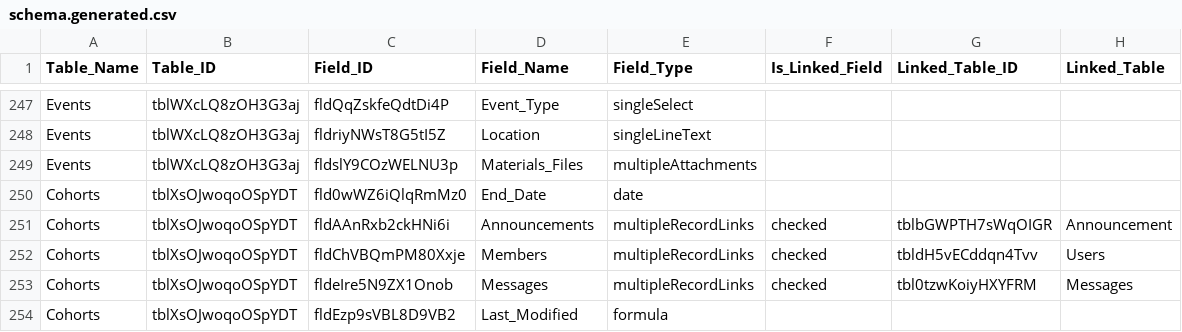
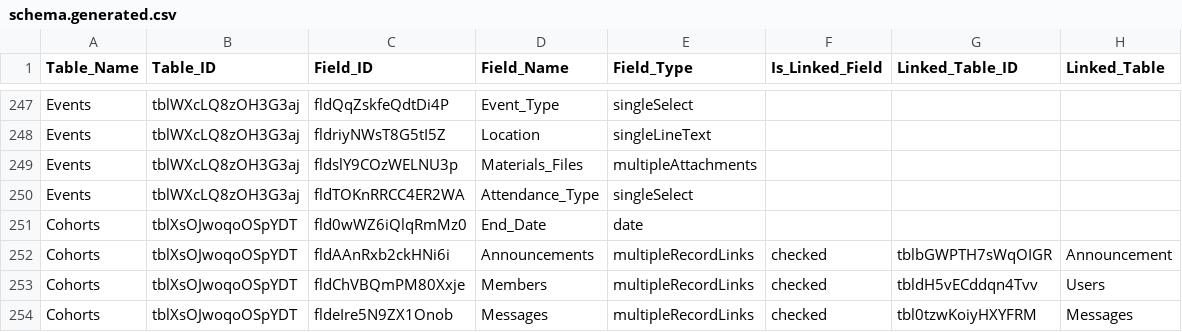
Before and after one commit to IntegralEd/nextgensw, a CSV file: docs/schema.generated.csv, drawn as a sheet; only a part is shown, gaps mark what is left out; the shorter side is filled out with more unchanged rows.

```diff
--- a/docs/schema.generated.csv
+++ b/docs/schema.generated.csv
@@ -249,2 +249,3 @@ Events,tblWXcLQ8zOH3G3aj,fldriyNWsT8G5tI5Z,Location,singleLineText,,,
 Events,tblWXcLQ8zOH3G3aj,fldslY9COzWELNU3p,Materials_Files,multipleAttachments,,,
+Events,tblWXcLQ8zOH3G3aj,fldTOKnRRCC4ER2WA,Attendance_Type,singleSelect,,,
 Cohorts,tblXsOJwoqoOSpYDT,fld0wWZ6iQlqRmMz0,End_Date,date,,,
```
Also changed, not shown: 4 other files.
